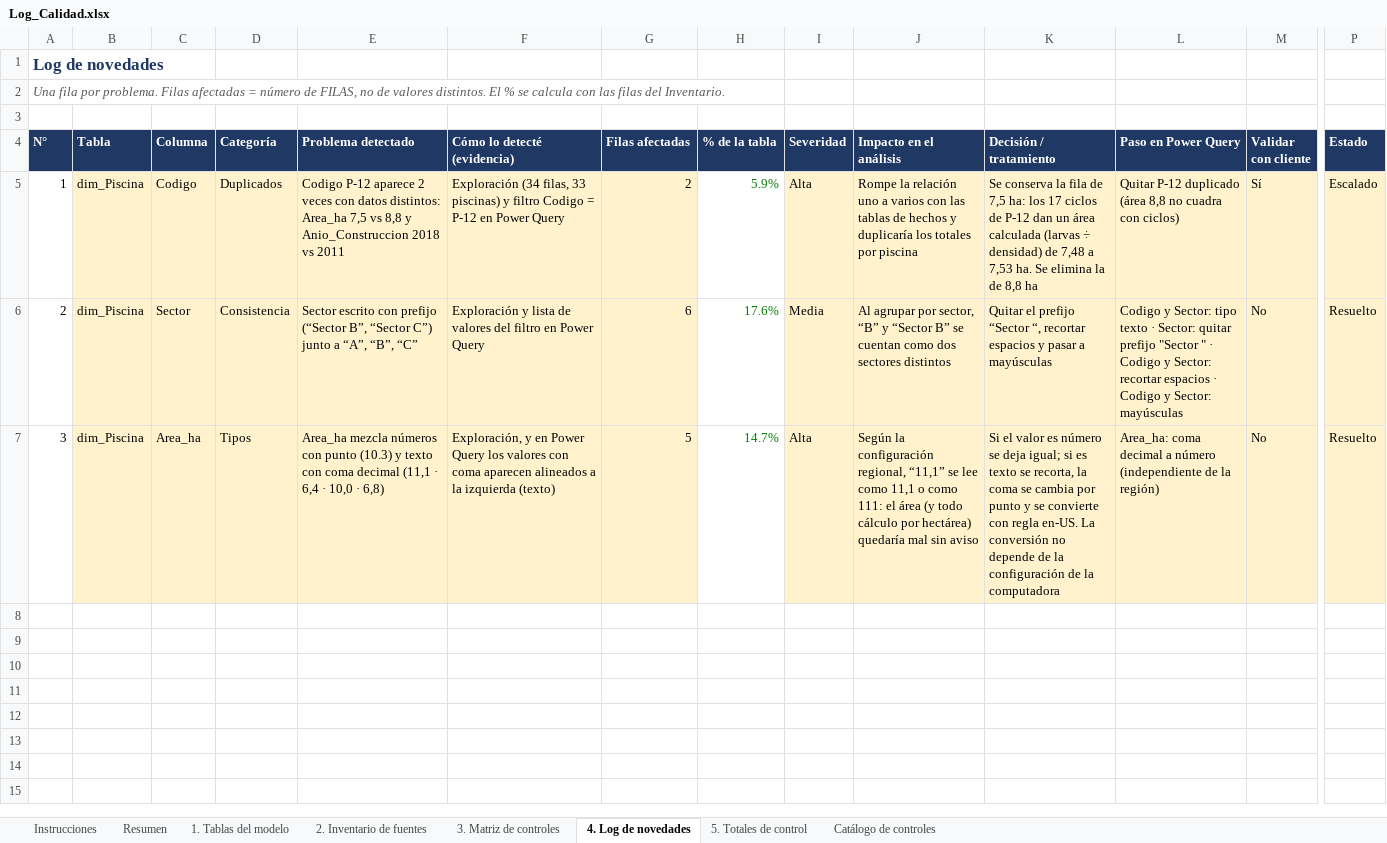
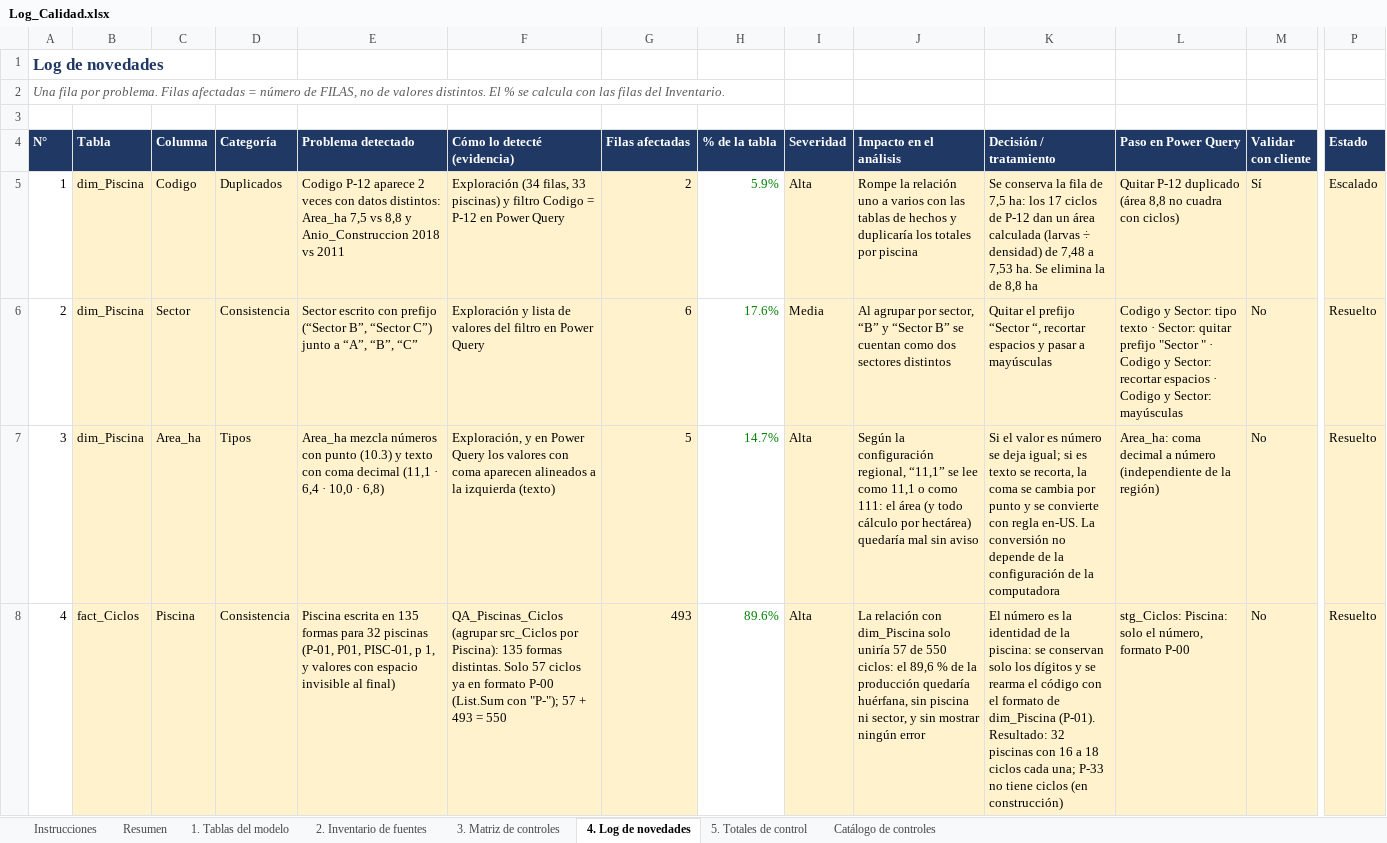
Before and after one commit to EfrenCherres/acuicola-sofrevi-bi, an Excel workbook: bitacora/Log_Calidad.xlsx, sheet 4. Log de novedades, drawn as a sheet; only a part is shown, gaps mark what is left out; values as stored, in another font and other column widths than the file's, no borders; conditional formats not drawn; rows hold the shown columns only; the diff covers the shown part only; the diff names each change by its address in the sheet, - before the commit and + after, or states it on an @@ line.

Commit message:
Fase 3 (en curso): stg_Ciclos, fechas cerradas y Tipo_Cosecha
C-2021-013 estimada y escalada; rango de fechas OK; Tipo_Cosecha de 7 formas a 3 (N = NORMAL probado por duración). Novedades 5-7 y Matriz actualizadas.

```diff
--- a/bitacora/Log_Calidad.xlsx (sheet 4. Log de novedades)
+++ b/bitacora/Log_Calidad.xlsx (sheet 4. Log de novedades)
+row 8: 4 | fact_Ciclos | Piscina | Consistencia | Piscina escrita en 135 formas para 32 piscinas (P-01, P01, PISC-01, p 1, y valores con espacio invisible al final) | QA_Piscinas_Ciclos (agrupar src_Ciclos por Piscina): 135 formas distintas. Solo 57 ciclos ya en formato P-00 (List.Sum con "P-"); 57 + 493 = 550 | 493 | 89.6% | Alta | La relación con dim_Piscina solo uniría 57 de 550 ciclos: el 89,6 % de la producción quedaría huérfana, sin piscina ni sector, y sin mostrar ningún error | El número es la identidad de la piscina: se conservan solo los dígitos y se rearma el código con el formato de dim_Piscina (P-01). Resultado: 32 piscinas con 16 a 18 ciclos cada una; P-33 no tiene ciclos (en construcción) | stg_Ciclos: Piscina: solo el número, formato P-00 | No | Resuelto
```
Also changed, not shown: 3 added rows elsewhere in this sheet, sheet 3. Matriz de controles, sheet Resumen, sheet 1. Tablas del modelo, 2 other files.
